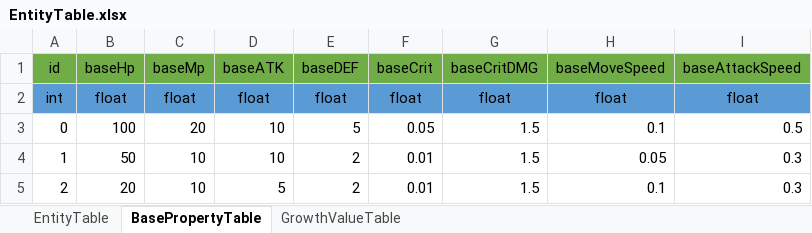
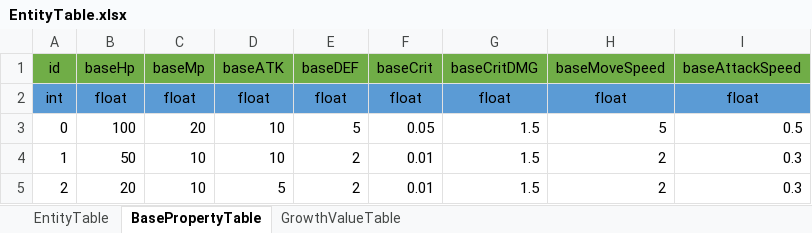
Before and after one commit to Taramesu/RPG-GameClient, an Excel workbook: Assets/Excel/EntityTable.xlsx, sheet BasePropertyTable, drawn as a sheet; values as stored, in another font and other column widths than the file's, no borders; the diff names each change by its address in the sheet, - before the commit and + after, or states it on an @@ line.

```diff
--- a/Assets/Excel/EntityTable.xlsx (sheet BasePropertyTable)
+++ b/Assets/Excel/EntityTable.xlsx (sheet BasePropertyTable)
-H3: 0.1
+H3: 5
-H4: 0.05
+H4: 2
-H5: 0.1
+H5: 2
```
Also changed, not shown: 5 other files.
